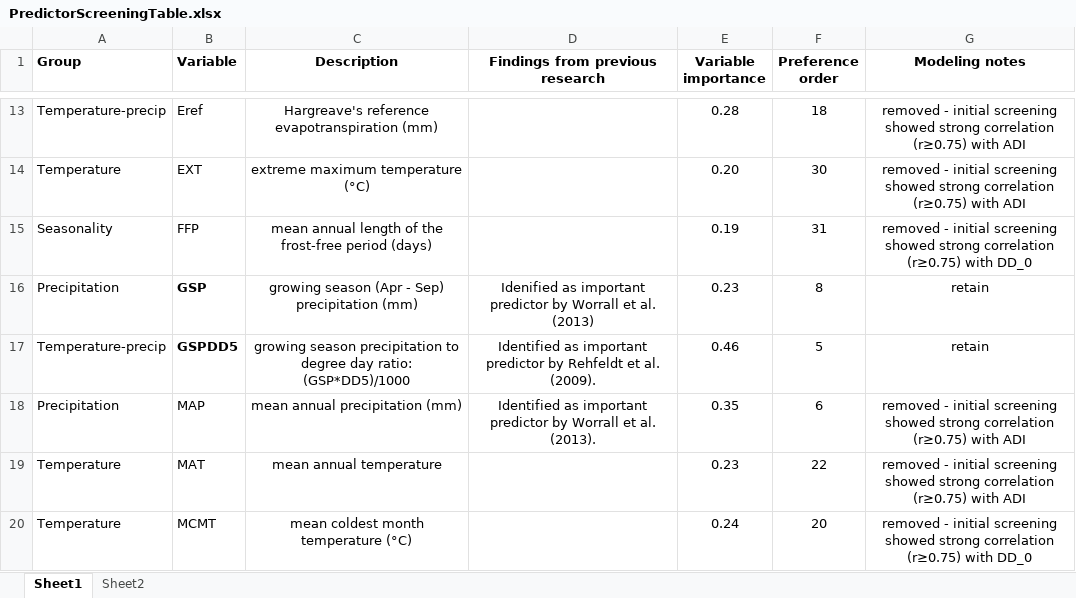
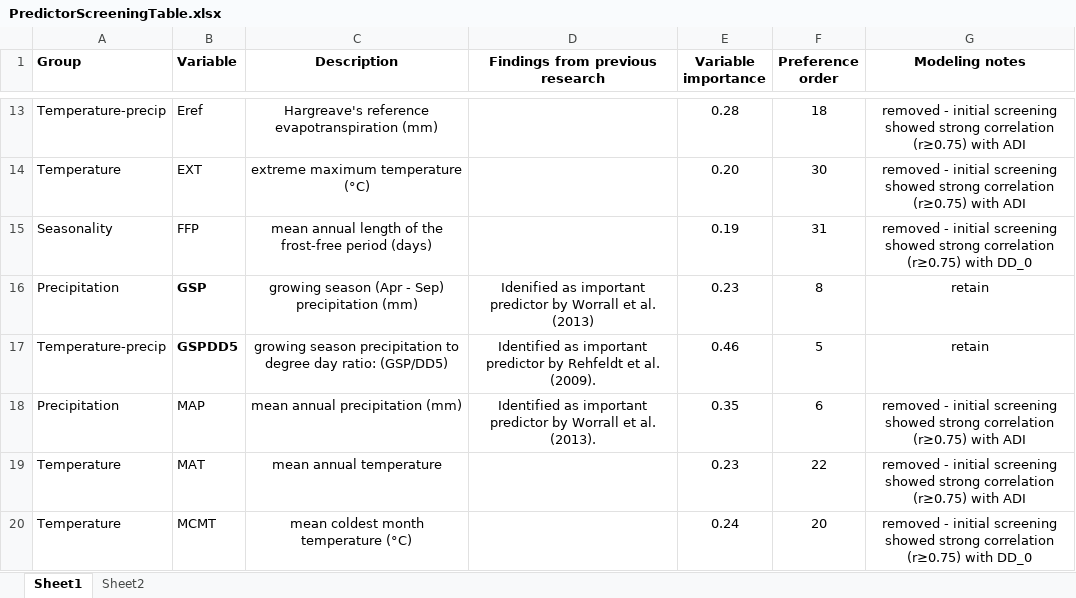
Before and after one commit to HARTLabGroup/AspenHabitat, an Excel workbook: Documents/PredictorScreeningTable.xlsx, sheet Sheet1, drawn as a sheet; only a part is shown, gaps mark what is left out; values as stored, in another font and other column widths than the file's, no borders; the diff names each change by its address in the sheet, - before the commit and + after, or states it on an @@ line.

```diff
--- a/Documents/PredictorScreeningTable.xlsx (sheet Sheet1)
+++ b/Documents/PredictorScreeningTable.xlsx (sheet Sheet1)
-C17 (Description): …day ratio: (GSP*DD5)/1000
+C17 (Description): …day ratio: (GSP/DD5)
```
Also changed, not shown: sheet Sheet2, 48 other files.
